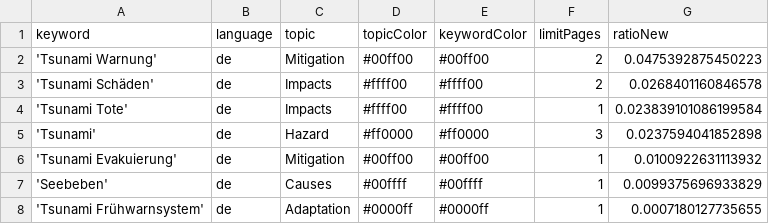
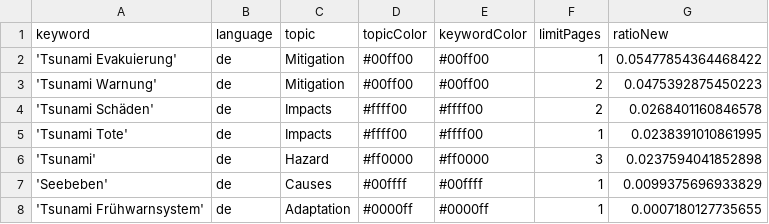
Before and after one commit to MarcoL95-news/tsunamiIsComing, a CSV file: keywords.csv, drawn as a sheet.

```diff
--- a/keywords.csv
+++ b/keywords.csv
@@ -1,7 +1,7 @@
 keyword,language,topic,topicColor,keywordColor,limitPages,ratioNew
+'Tsunami Evakuierung',de,Mitigation,#00ff00,#00ff00,1,0.05477854364468422
 'Tsunami Warnung',de,Mitigation,#00ff00,#00ff00,2,0.0475392875450223
 'Tsunami Schäden',de,Impacts,#ffff00,#ffff00,2,0.0268401160846578
-'Tsunami Tote',de,Impacts,#ffff00,#ffff00,1,0.023839101086199584
+'Tsunami Tote',de,Impacts,#ffff00,#ffff00,1,0.0238391010861995
 'Tsunami',de,Hazard,#ff0000,#ff0000,3,0.0237594041852898
-'Tsunami Evakuierung',de,Mitigation,#00ff00,#00ff00,1,0.0100922631113932
 'Seebeben',de,Causes,#00ffff,#00ffff,1,0.0099375696933829
```
Also changed, not shown: 1 other file.
